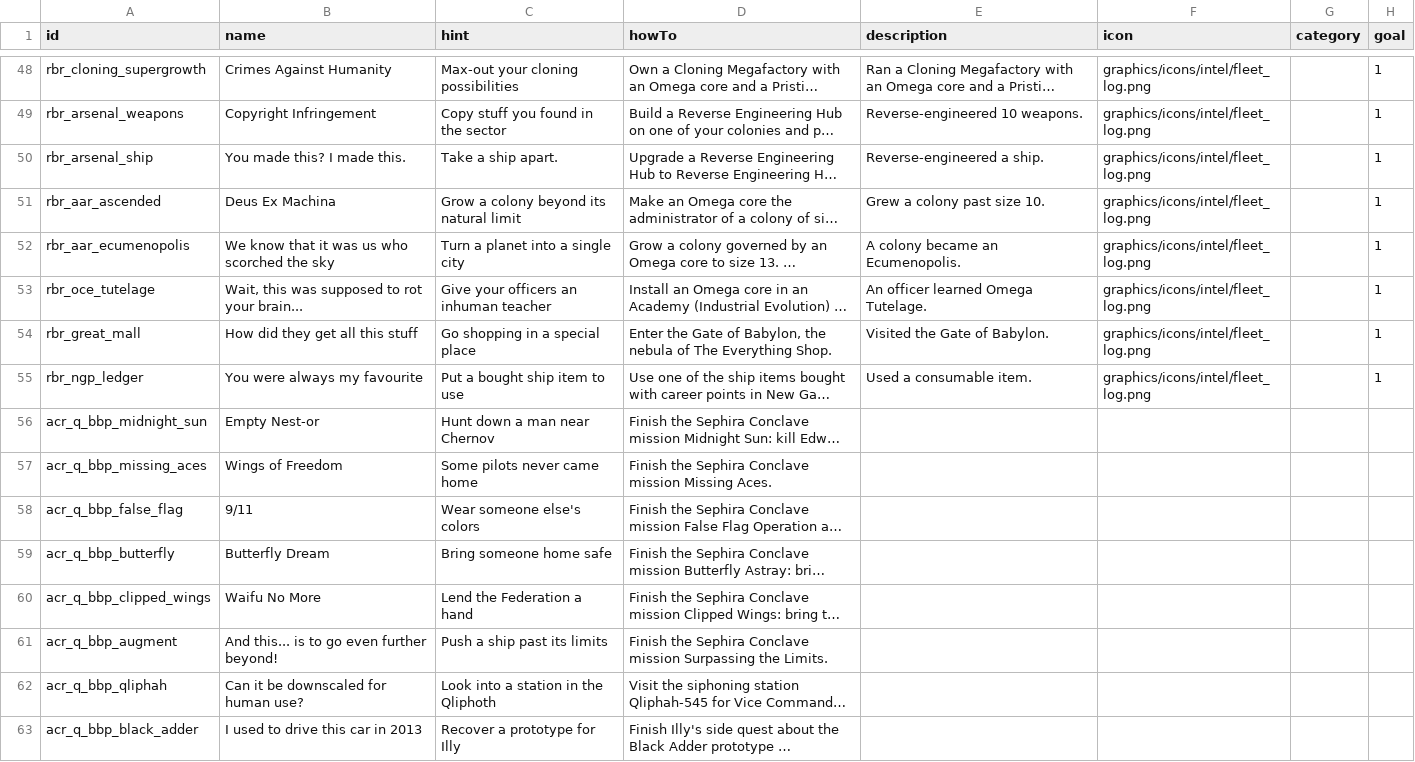
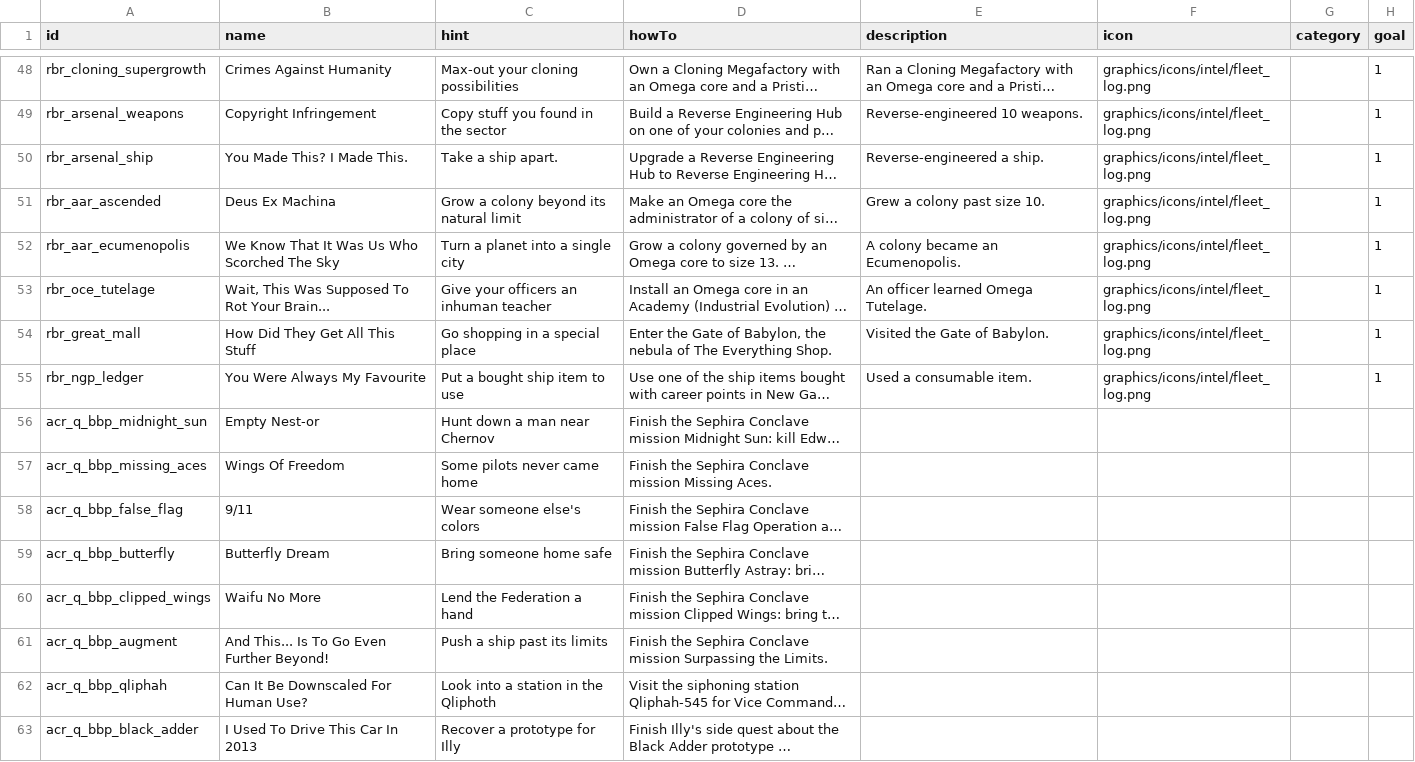
Before and after one commit to andrzejsokolowski/starsector-achievements-renewed, a CSV file: data/config/achievements_renewed/achievements.csv, drawn as a sheet; only a part is shown, gaps mark what is left out; long unchanged cells end in …; the diff covers the shown part only; the diff names each change by its address in the sheet, - before the commit and + after, or states it on an @@ line.

```diff
--- a/data/config/achievements_renewed/achievements.csv
+++ b/data/config/achievements_renewed/achievements.csv
-B50 (name): You made this? I made this.
+B50 (name): You Made This? I Made This.
-B52 (name): We know that it was us who scorched the sky
+B52 (name): We Know That It Was Us Who Scorched The Sky
-B53 (name): Wait, this was supposed to rot your brain...
+B53 (name): Wait, This Was Supposed To Rot Your Brain...
-B54 (name): How did they get all this stuff
+B54 (name): How Did They Get All This Stuff
-B55 (name): You were always my favourite
+B55 (name): You Were Always My Favourite
-B57 (name): Wings of Freedom
+B57 (name): Wings Of Freedom
-B61 (name): And this... is to go even further beyond!
+B61 (name): And This... Is To Go Even Further Beyond!
-B62 (name): Can it be downscaled for human use?
+B62 (name): Can It Be Downscaled For Human Use?
-B63 (name): I used to drive this car in 2013
+B63 (name): I Used To Drive This Car In 2013
```
Also changed, not shown: 86 edited cells elsewhere in this file, 5 other files.
